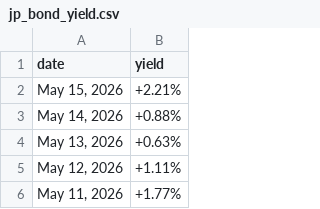
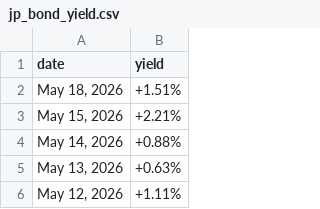
Before and after one commit to mvansan/VN-JP-MacroIndicators-Crawler, a CSV file: data/raw/jp_bond_yield.csv, drawn as a sheet; only a part is shown; the shorter side is filled out with more unchanged rows; the diff names each change by its address in the sheet, - before the commit and + after, or states it on an @@ line.

```diff
--- a/data/raw/jp_bond_yield.csv
+++ b/data/raw/jp_bond_yield.csv
+row 2: May 18, 2026 | +1.51%
```
Also changed, not shown: data/cleaned/jp_bond_yield_cleaned.csv, data/cleaned/vn_bond_yield_cleaned.csv, 1 other file.
